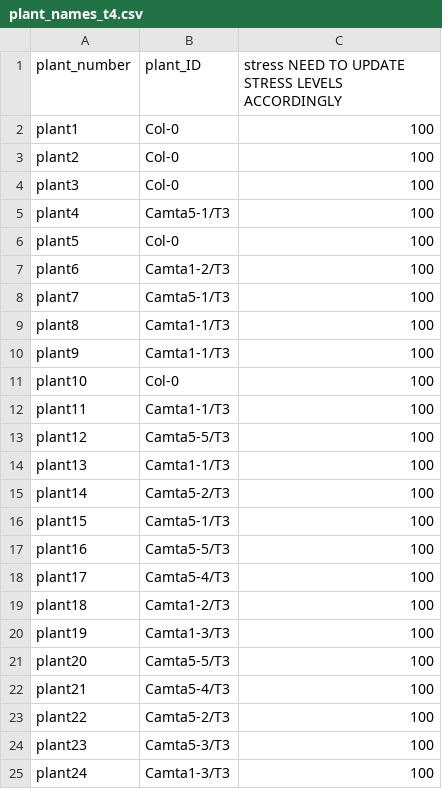
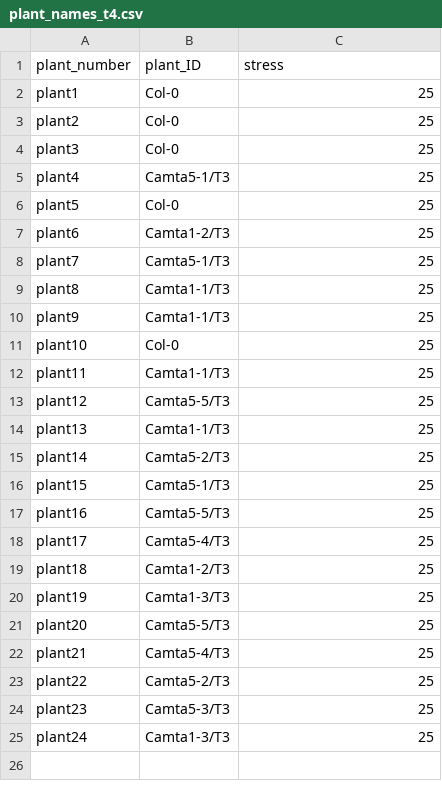
Before and after one commit to kyle1686/eckerlabproj, a CSV file: On_Laptop/Chamber/Tray4/plant_names_t4.csv, drawn as a sheet.

```diff
--- a/On_Laptop/Chamber/Tray4/plant_names_t4.csv
+++ b/On_Laptop/Chamber/Tray4/plant_names_t4.csv
@@ -1,25 +1,25 @@
-plant_number,plant_ID,stress NEED TO UPDATE STRESS LEVELS ACCORDINGLY
-plant1,Col-0,100
-plant2,Col-0,100
-plant3,Col-0,100
-plant4,Camta5-1/T3,100
-plant5,Col-0,100
-plant6,Camta1-2/T3,100
-plant7,Camta5-1/T3,100
-plant8,Camta1-1/T3,100
-plant9,Camta1-1/T3,100
-plant10,Col-0,100
-plant11,Camta1-1/T3,100
-plant12,Camta5-5/T3,100
-plant13,Camta1-1/T3,100
-plant14,Camta5-2/T3,100
-plant15,Camta5-1/T3,100
-plant16,Camta5-5/T3,100
-plant17,Camta5-4/T3,100
-plant18,Camta1-2/T3,100
-plant19,Camta1-3/T3,100
-plant20,Camta5-5/T3,100
-plant21,Camta5-4/T3,100
-plant22,Camta5-2/T3,100
-plant23,Camta5-3/T3,100
-plant24,Camta1-3/T3,100
+plant_number,plant_ID,stress
+plant1,Col-0,25
+plant2,Col-0,25
+plant3,Col-0,25
+plant4,Camta5-1/T3,25
+plant5,Col-0,25
+plant6,Camta1-2/T3,25
+plant7,Camta5-1/T3,25
+plant8,Camta1-1/T3,25
+plant9,Camta1-1/T3,25
+plant10,Col-0,25
+plant11,Camta1-1/T3,25
+plant12,Camta5-5/T3,25
+plant13,Camta1-1/T3,25
+plant14,Camta5-2/T3,25
+plant15,Camta5-1/T3,25
+plant16,Camta5-5/T3,25
+plant17,Camta5-4/T3,25
+plant18,Camta1-2/T3,25
+plant19,Camta1-3/T3,25
+plant20,Camta5-5/T3,25
+plant21,Camta5-4/T3,25
+plant22,Camta5-2/T3,25
+plant23,Camta5-3/T3,25
+plant24,Camta1-3/T3,25
```
Also changed, not shown: On_Laptop/Chamber/Tray3/plant_names_t3.csv, 18 other files.
